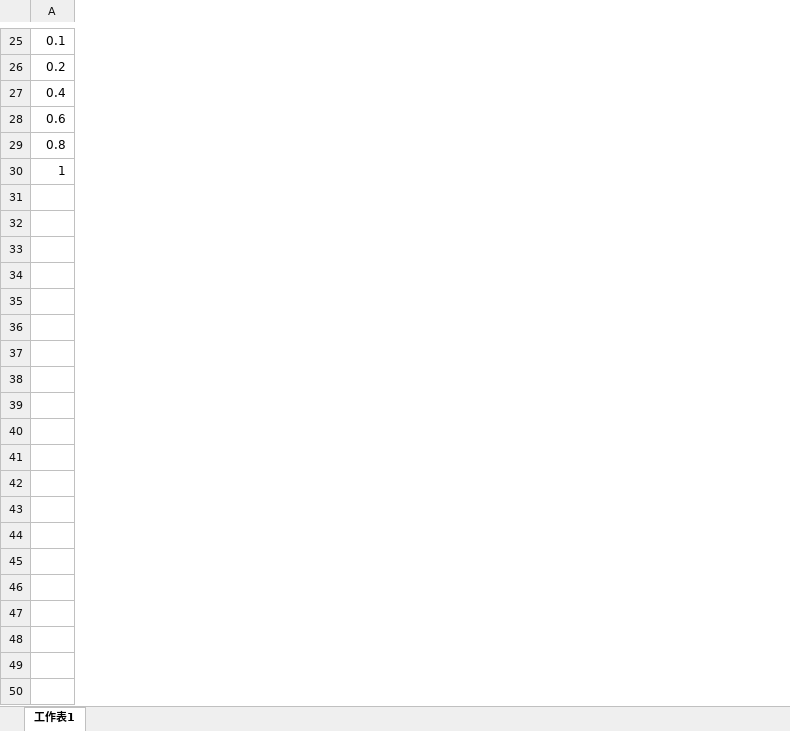
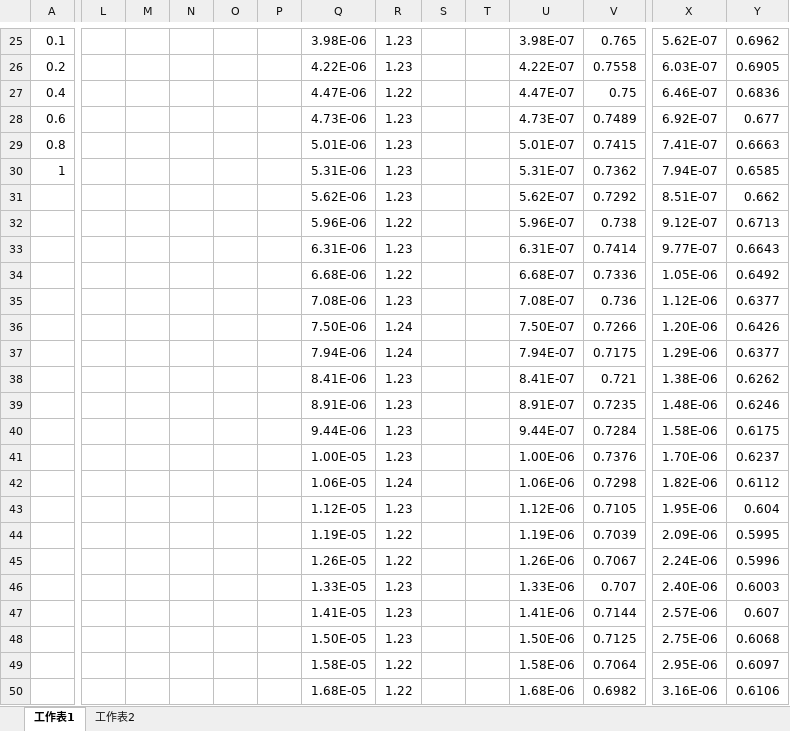
Before and after one commit to duyduc1110/BertLLREmbedding, an Excel workbook: insights.xlsx, sheet 工作表1, drawn as a sheet; only a part is shown, gaps mark what is left out; values as stored, in another font and other column widths than the file's, no borders; rows hold the shown columns only; the diff covers the shown part only; the diff names each change by its address in the sheet, - before the commit and + after, or states it on an @@ line.

```diff
--- a/insights.xlsx (sheet 工作表1)
+++ b/insights.xlsx (sheet 工作表1)
+sheet tab: 工作表2
+column L, empty
+column M, empty
+column N, empty
+column O, empty
+column P, empty
+column Q, rows 25-30: 3.98E-06 | 4.22E-06 | 4.47E-06 | 4.73E-06 | 5.01E-06 | 5.31E-06
+column R, rows 25-30: 1.23 | 1.23 | 1.22 | 1.23 | 1.23 | 1.23
+column S, empty
+column T, empty
+column U, rows 25-30: 3.98E-07 | 4.22E-07 | 4.47E-07 | 4.73E-07 | 5.01E-07 | 5.31E-07
+column V, rows 25-30: 0.765 | 0.7558 | 0.75 | 0.7489 | 0.7415 | 0.7362
+column X, rows 25-30: 5.62E-07 | 6.03E-07 | 6.46E-07 | 6.92E-07 | 7.41E-07 | 7.94E-07
+column Y, rows 25-30: 0.6962 | 0.6905 | 0.6836 | 0.677 | 0.6663 | 0.6585
+row 31:  |  |  |  |  |  | 5.62E-06 | 1.23 |  |  | 5.62E-07 | 0.7292 | 8.51E-07 | 0.662
+row 32:  |  |  |  |  |  | 5.96E-06 | 1.22 |  |  | 5.96E-07 | 0.738 | 9.12E-07 | 0.6713
+row 33:  |  |  |  |  |  | 6.31E-06 | 1.23 |  |  | 6.31E-07 | 0.7414 | 9.77E-07 | 0.6643
+row 34:  |  |  |  |  |  | 6.68E-06 | 1.22 |  |  | 6.68E-07 | 0.7336 | 1.05E-06 | 0.6492
+row 35:  |  |  |  |  |  | 7.08E-06 | 1.23 |  |  | 7.08E-07 | 0.736 | 1.12E-06 | 0.6377
+row 36:  |  |  |  |  |  | 7.50E-06 | 1.24 |  |  | 7.50E-07 | 0.7266 | 1.20E-06 | 0.6426
+row 37:  |  |  |  |  |  | 7.94E-06 | 1.24 |  |  | 7.94E-07 | 0.7175 | 1.29E-06 | 0.6377
+row 38:  |  |  |  |  |  | 8.41E-06 | 1.23 |  |  | 8.41E-07 | 0.721 | 1.38E-06 | 0.6262
+row 39:  |  |  |  |  |  | 8.91E-06 | 1.23 |  |  | 8.91E-07 | 0.7235 | 1.48E-06 | 0.6246
+row 40:  |  |  |  |  |  | 9.44E-06 | 1.23 |  |  | 9.44E-07 | 0.7284 | 1.58E-06 | 0.6175
+row 41:  |  |  |  |  |  | 1.00E-05 | 1.23 |  |  | 1.00E-06 | 0.7376 | 1.70E-06 | 0.6237
+row 42:  |  |  |  |  |  | 1.06E-05 | 1.24 |  |  | 1.06E-06 | 0.7298 | 1.82E-06 | 0.6112
+row 43:  |  |  |  |  |  | 1.12E-05 | 1.23 |  |  | 1.12E-06 | 0.7105 | 1.95E-06 | 0.604
+row 44:  |  |  |  |  |  | 1.19E-05 | 1.22 |  |  | 1.19E-06 | 0.7039 | 2.09E-06 | 0.5995
+row 45:  |  |  |  |  |  | 1.26E-05 | 1.22 |  |  | 1.26E-06 | 0.7067 | 2.24E-06 | 0.5996
+row 46:  |  |  |  |  |  | 1.33E-05 | 1.23 |  |  | 1.33E-06 | 0.707 | 2.40E-06 | 0.6003
+row 47:  |  |  |  |  |  | 1.41E-05 | 1.23 |  |  | 1.41E-06 | 0.7144 | 2.57E-06 | 0.607
+row 48:  |  |  |  |  |  | 1.50E-05 | 1.23 |  |  | 1.50E-06 | 0.7125 | 2.75E-06 | 0.6068
+row 49:  |  |  |  |  |  | 1.58E-05 | 1.22 |  |  | 1.58E-06 | 0.7064 | 2.95E-06 | 0.6097
+row 50:  |  |  |  |  |  | 1.68E-05 | 1.22 |  |  | 1.68E-06 | 0.6982 | 3.16E-06 | 0.6106
```
Also changed, not shown: 151 added rows and 1 added column elsewhere in this sheet, 2 other files.
